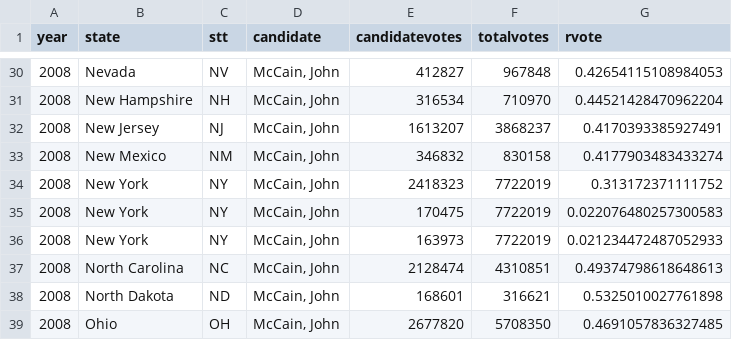
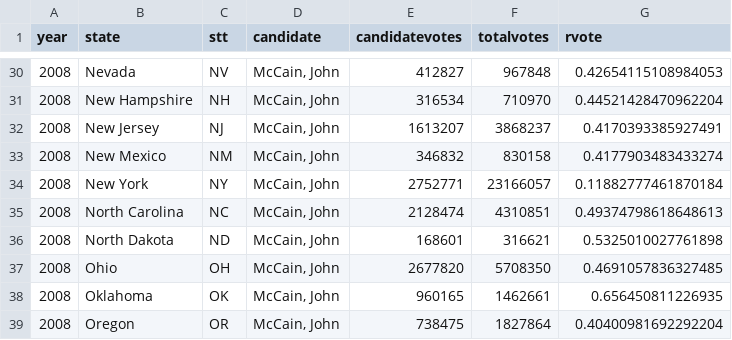
Before and after one commit to kuriwaki/kuriwaki.github.io, a CSV file: datasets/results08.csv, drawn as a sheet; only a part is shown, gaps mark what is left out; the shorter side is filled out with more unchanged rows.

Commit message:
aggregate party ticket

```diff
--- a/datasets/results08.csv
+++ b/datasets/results08.csv
@@ -33,5 +33,3 @@ year,state,stt,candidate,candidatevotes,totalvotes,rvote
 2008,New Mexico,NM,"McCain, John",346832,830158,0.4177903483433274
-2008,New York,NY,"McCain, John",2418323,7722019,0.313172371111752
-2008,New York,NY,"McCain, John",170475,7722019,0.022076480257300583
-2008,New York,NY,"McCain, John",163973,7722019,0.021234472487052933
+2008,New York,NY,"McCain, John",2752771,23166057,0.11882777461870184
 2008,North Carolina,NC,"McCain, John",2128474,4310851,0.49374798618648613
```
